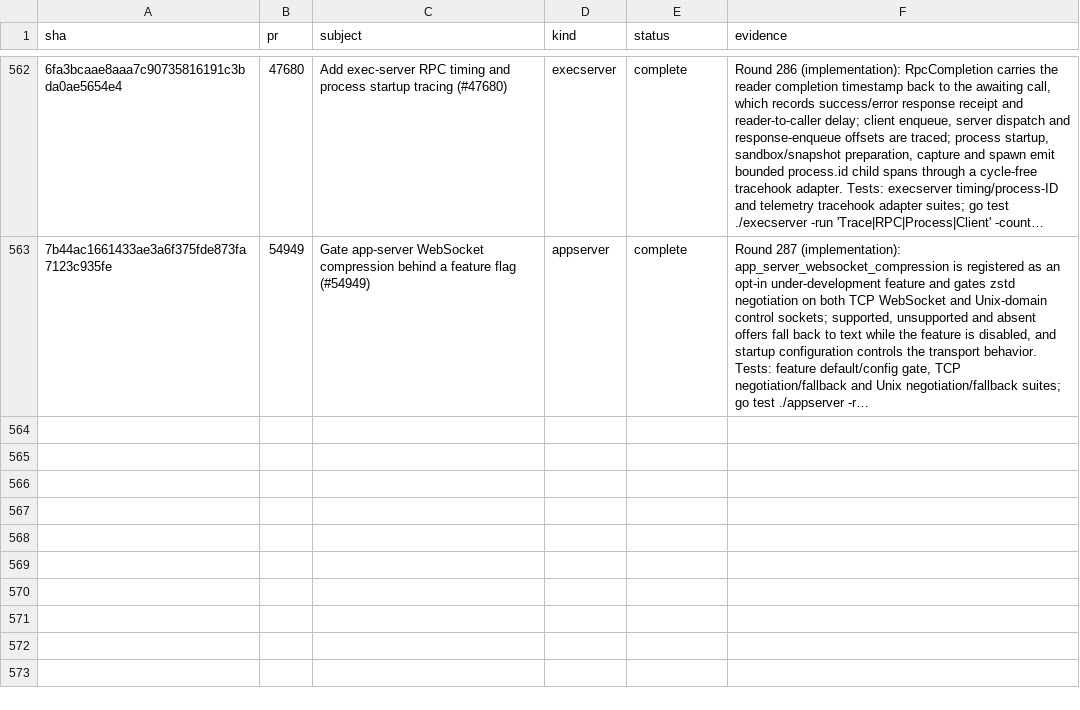
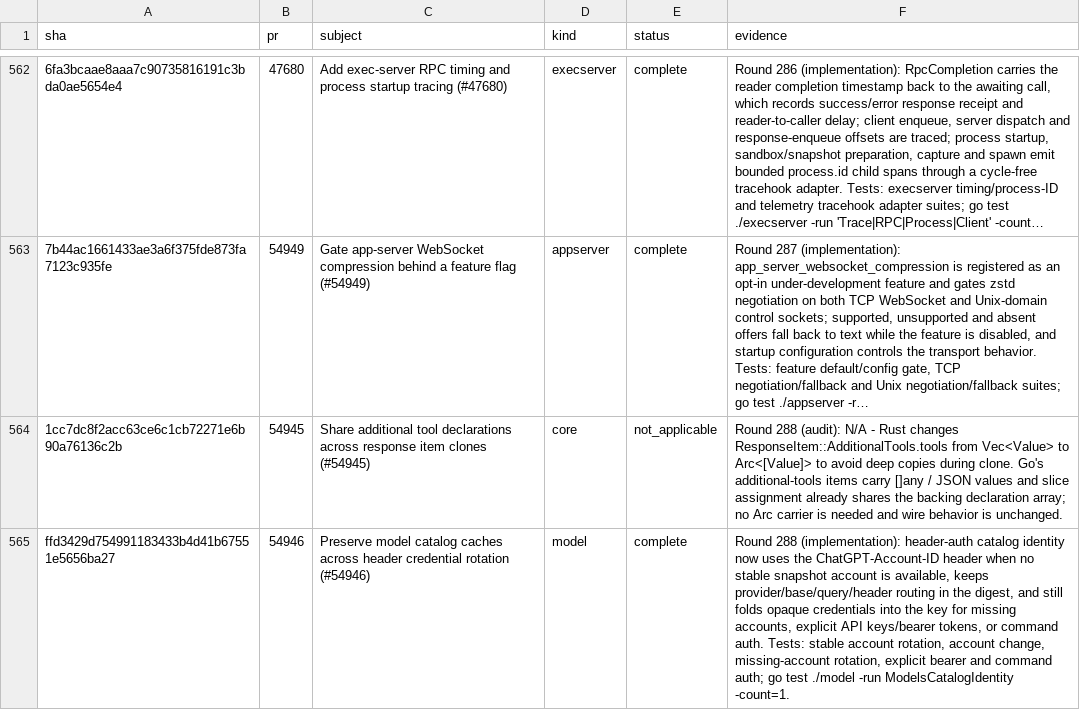
Before and after one commit to jacks001314/codex_go, a TSV file: update/r90_commit_ledger_2026_10_16.tsv, drawn as a sheet; only a part is shown, gaps mark what is left out; long unchanged cells end in …; the diff names each change by its address in the sheet, - before the commit and + after, or states it on an @@ line.

Commit message:
Preserve header-auth model catalog identity (round 288)

```diff
--- a/update/r90_commit_ledger_2026_10_16.tsv
+++ b/update/r90_commit_ledger_2026_10_16.tsv
+row 564: 1cc7dc8f2acc63ce6c1cb72271e6b90a76136c2b | 54945 | Share additional tool declarations across response item clones (#54945) | core | not_applicable | Round 288 (audit): N/A - Rust changes ResponseItem::AdditionalTools.tools from Vec<Value> to Arc<[Value]> to avoid deep copies during clone. Go's additional-tools items carry []any / JSON values and slice assignment already shares the backing declaration array; no Arc carrier is needed and wire behavior is unchanged.
+row 565: ffd3429d754991183433b4d41b67551e5656ba27 | 54946 | Preserve model catalog caches across header credential rotation (#54946) | model | complete | Round 288 (implementation): header-auth catalog identity now uses the ChatGPT-Account-ID header when no stable snapshot account is available, keeps provider/base/query/header routing in the digest, and still folds opaque credentials into the key for missing accounts, explicit API keys/bearer tokens, or command auth. Tests: stable account rotation, account change, missing-account rotation, explicit bearer and command auth; go test ./model -run ModelsCatalogIdentity -count=1.
```
Also changed, not shown: update/r109_symbol_coverage_2026_10_17.tsv, 4 other files.
